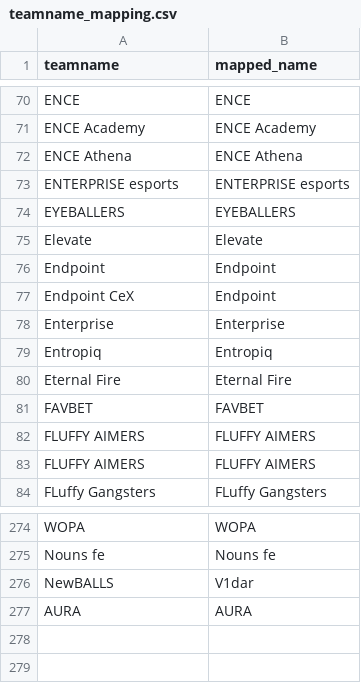
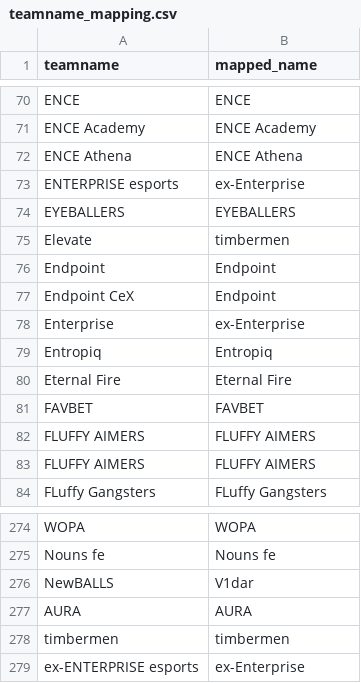
Before and after one commit to debruijn/cs2, a CSV file: aggregate_cs2_ranking/teamname_mapping.csv, drawn as a sheet; only a part is shown, gaps mark what is left out.

Commit message:
Update rankings for week starting 2024/9/2 incl changes to some teamnames

```diff
--- a/aggregate_cs2_ranking/teamname_mapping.csv
+++ b/aggregate_cs2_ranking/teamname_mapping.csv
@@ -72,8 +72,8 @@ ENCE Academy,ENCE Academy
 ENCE Athena,ENCE Athena
-ENTERPRISE esports,ENTERPRISE esports
+ENTERPRISE esports,ex-Enterprise
 EYEBALLERS,EYEBALLERS
-Elevate,Elevate
+Elevate,timbermen
 Endpoint,Endpoint
 Endpoint CeX,Endpoint
-Enterprise,Enterprise
+Enterprise,ex-Enterprise
 Entropiq,Entropiq
@@ -277 +277,3 @@ NewBALLS,V1dar
 AURA,AURA
+timbermen,timbermen
+ex-ENTERPRISE esports,ex-Enterprise
```
Also changed, not shown: 2 other files.
